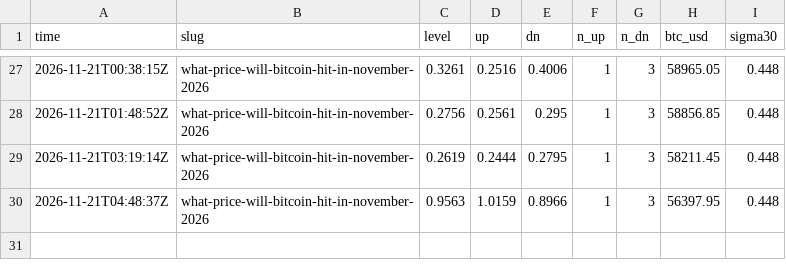
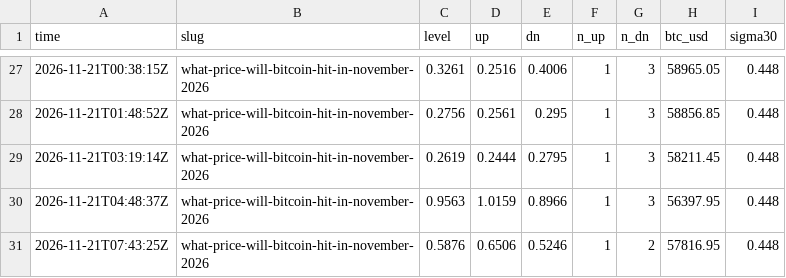
Before and after one commit to polyglyphanalytica/proptrade, a CSV file: data/polymarket.csv, drawn as a sheet; only a part is shown, gaps mark what is left out.

```diff
--- a/data/polymarket.csv
+++ b/data/polymarket.csv
@@ -30 +30,2 @@ time,slug,level,up,dn,n_up,n_dn,btc_usd,sigma30
 2026-11-21T04:48:37Z,what-price-will-bitcoin-hit-in-november-2026,0.9563,1.0159,0.8966,1,3,56397.95,0.448
+2026-11-21T07:43:25Z,what-price-will-bitcoin-hit-in-november-2026,0.5876,0.6506,0.5246,1,2,57816.95,0.448
```
Also changed, not shown: data/equity.csv, data/features.csv, 3 other files.
